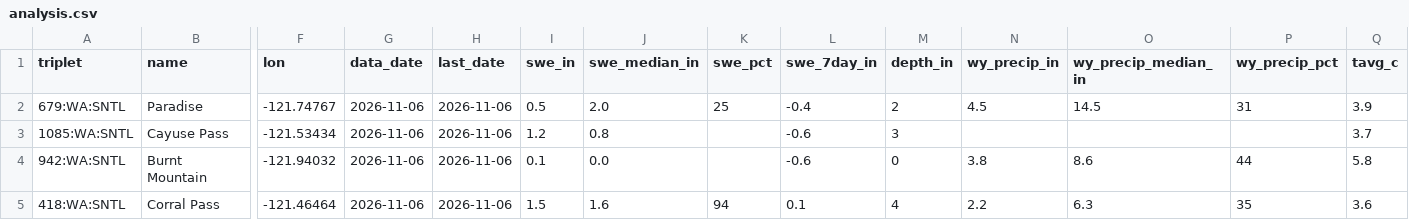
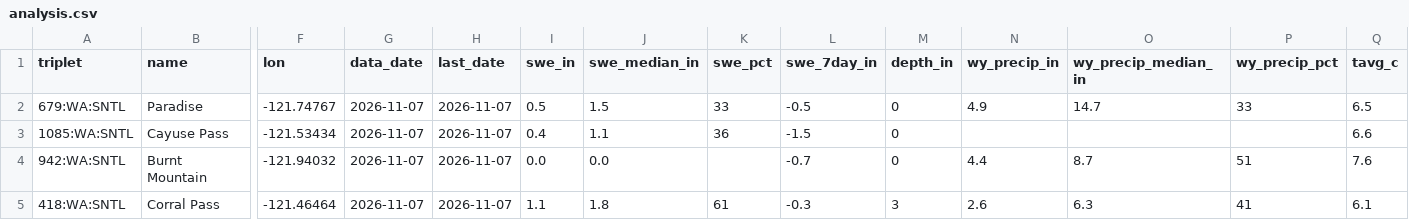
Before and after one commit to bdgroves/cascadia-wx, a CSV file: analysis.csv, drawn as a sheet; only a part is shown, gaps mark what is left out; the diff covers the shown part only; the diff names each change by its address in the sheet, - before the commit and + after, or states it on an @@ line.

```diff
--- a/analysis.csv
+++ b/analysis.csv
-G2:G5 (data_date): 2026-11-06
+G2:G5 (data_date): 2026-11-07
-H2:H5 (last_date): 2026-11-06
+H2:H5 (last_date): 2026-11-07
-J2 (swe_median_in): 2.0
+J2 (swe_median_in): 1.5
-K2 (swe_pct): 25
+K2 (swe_pct): 33
-L2 (swe_7day_in): -0.4
+L2 (swe_7day_in): -0.5
-M2 (depth_in): 2
+M2 (depth_in): 0
-N2 (wy_precip_in): 4.5
+N2 (wy_precip_in): 4.9
-O2 (wy_precip_median_in): 14.5
+O2 (wy_precip_median_in): 14.7
-P2 (wy_precip_pct): 31
+P2 (wy_precip_pct): 33
-Q2 (tavg_c): 3.9
+Q2 (tavg_c): 6.5
-I3 (swe_in): 1.2
+I3 (swe_in): 0.4
-J3 (swe_median_in): 0.8
+J3 (swe_median_in): 1.1
-K3 (swe_pct): (empty)
+K3 (swe_pct): 36
-L3 (swe_7day_in): -0.6
+L3 (swe_7day_in): -1.5
-M3 (depth_in): 3
+M3 (depth_in): 0
-Q3 (tavg_c): 3.7
+Q3 (tavg_c): 6.6
-I4 (swe_in): 0.1
+I4 (swe_in): 0.0
-L4 (swe_7day_in): -0.6
+L4 (swe_7day_in): -0.7
-N4 (wy_precip_in): 3.8
+N4 (wy_precip_in): 4.4
-O4 (wy_precip_median_in): 8.6
+O4 (wy_precip_median_in): 8.7
-P4 (wy_precip_pct): 44
+P4 (wy_precip_pct): 51
-Q4 (tavg_c): 5.8
+Q4 (tavg_c): 7.6
-I5 (swe_in): 1.5
+I5 (swe_in): 1.1
-J5 (swe_median_in): 1.6
+J5 (swe_median_in): 1.8
-K5 (swe_pct): 94
+K5 (swe_pct): 61
-L5 (swe_7day_in): 0.1
+L5 (swe_7day_in): -0.3
-M5 (depth_in): 4
+M5 (depth_in): 3
-N5 (wy_precip_in): 2.2
+N5 (wy_precip_in): 2.6
-P5 (wy_precip_pct): 35
+P5 (wy_precip_pct): 41
-Q5 (tavg_c): 3.6
+Q5 (tavg_c): 6.1
```
Also changed, not shown: 57 edited cells elsewhere in this file, air.csv, massif.csv, 6 other files.
